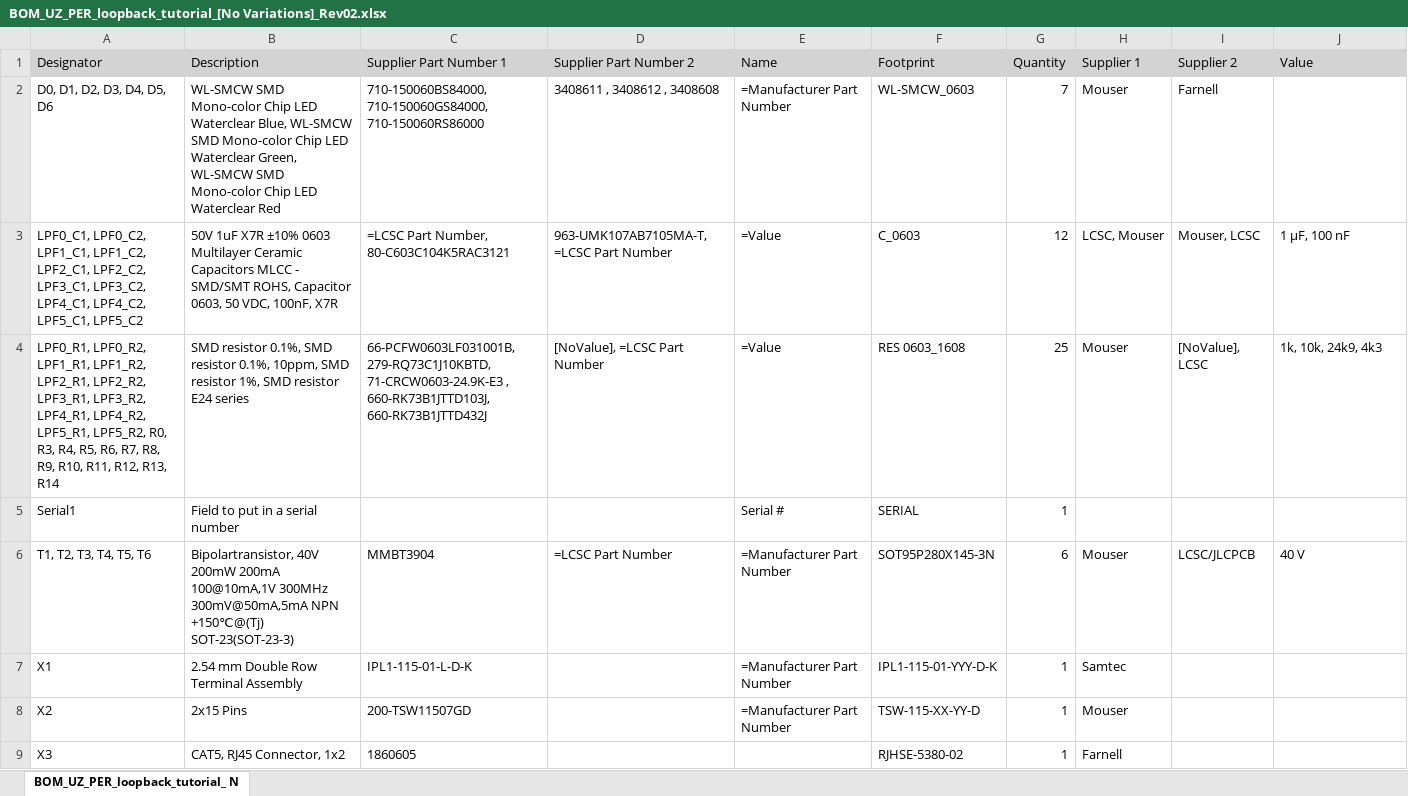
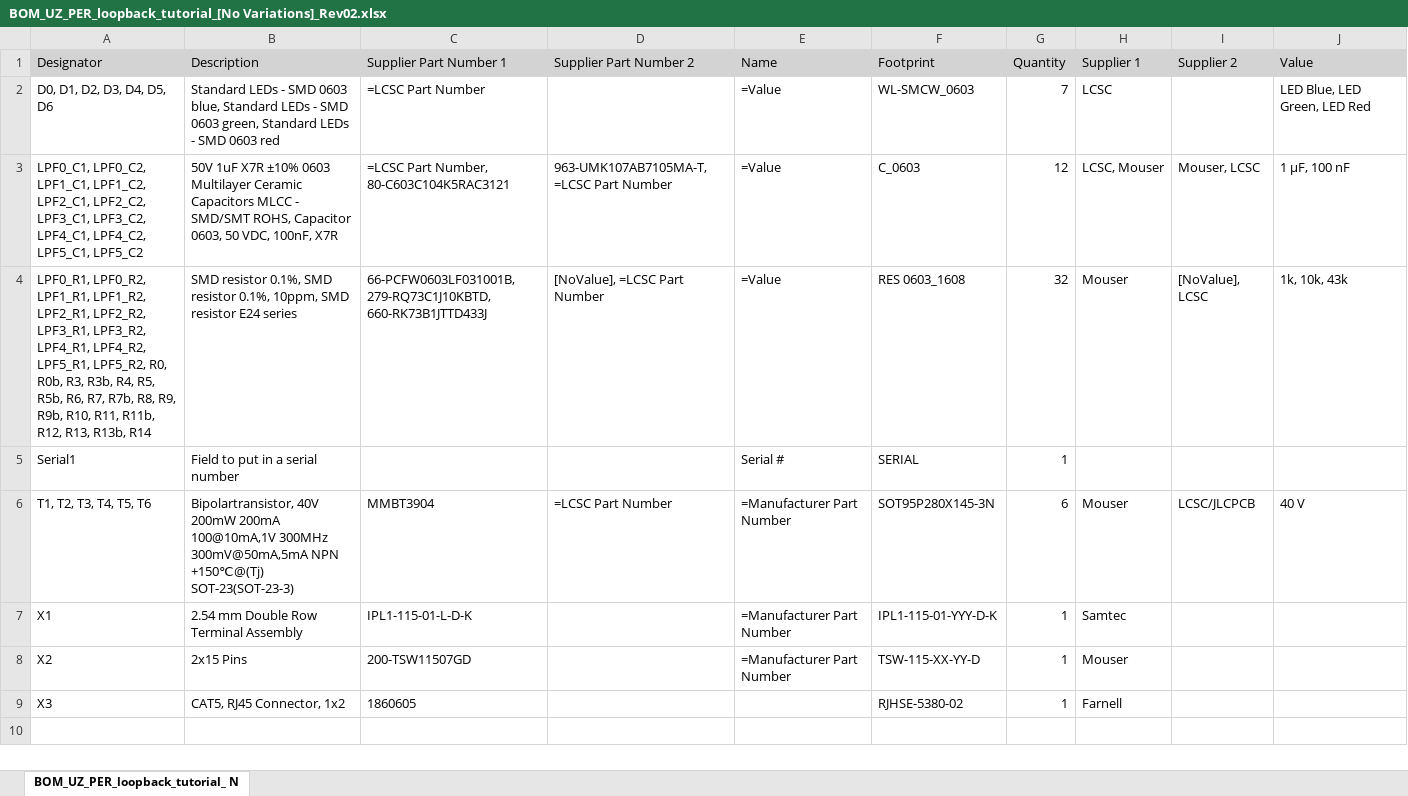
Before and after one commit to ultrazohm/uz_per_loopback_tutorial, an Excel workbook: Project Outputs for UZ_PER_loopback_tutorial/Rev02/BOM/BOM_UZ_PER_loopback_tutorial_[No Variations]_Rev02.xlsx, sheet BOM_UZ_PER_loopback_tutorial_ N, drawn as a sheet; values as stored, in another font and other column widths than the file's, no borders; the diff names each change by its address in the sheet, - before the commit and + after, or states it on an @@ line.

Commit message:
update output files

```diff
--- a/Project Outputs for UZ_PER_loopback_tutorial/Rev02/BOM/BOM_UZ_PER_loopback_tutorial_[No Variations]_Rev02.xlsx (sheet BOM_UZ_PER_loopback_tutorial_ N)
+++ b/Project Outputs for UZ_PER_loopback_tutorial/Rev02/BOM/BOM_UZ_PER_loopback_tutorial_[No Variations]_Rev02.xlsx (sheet BOM_UZ_PER_loopback_tutorial_ N)
-B2 (Description): WL-SMCW SMD Mono-color Chip LED Waterclear Blue, WL-SMCW SMD Mono-color Chip LED Waterclear Green, WL-SMCW SMD Mono-color Chip LED Waterclear Red
+B2 (Description): Standard LEDs - SMD 0603 blue, Standard LEDs - SMD 0603 green, Standard LEDs - SMD 0603 red
-C2 (Supplier Part Number 1): 710-150060BS84000, 710-150060GS84000, 710-150060RS86000
+C2 (Supplier Part Number 1): =LCSC Part Number
-D2 (Supplier Part Number 2): 3408611 , 3408612 , 3408608
+D2 (Supplier Part Number 2): (empty)
-E2 (Name): =Manufacturer Part Number
+E2 (Name): =Value
-H2 (Supplier 1): Mouser
+H2 (Supplier 1): LCSC
-I2 (Supplier 2): Farnell
+I2 (Supplier 2): (empty)
-J2 (Value): (empty)
+J2 (Value): LED Blue, LED Green, LED Red
-A4 (Designator): …LPF5_R2, R0, R3, R4, R5, R6, R7, R8, R9, R10, R11, R12, R13, R14
+A4 (Designator): …LPF5_R2, R0, R0b, R3, R3b, R4, R5, R5b, R6, R7, R7b, R8, R9, R9b, R10, R11, R11b, R12, R13, R13b, R14
-B4 (Description): …SMD resistor 1%, SMD resistor E24 series
+B4 (Description): …SMD resistor E24 series
-C4 (Supplier Part Number 1): 66-PCFW0603LF031001B, 279-RQ73C1J10KBTD, 71-CRCW0603-24.9K-E3 , 660-RK73B1JTTD103J, 660-RK73B1JTTD432J
+C4 (Supplier Part Number 1): 66-PCFW0603LF031001B, 279-RQ73C1J10KBTD, 660-RK73B1JTTD433J
-G4 (Quantity): 25
+G4 (Quantity): 32
-J4 (Value): 1k, 10k, 24k9, 4k3
+J4 (Value): 1k, 10k, 43k
```
Also changed, not shown: Project Outputs for UZ_PER_loopback_tutorial/Rev02/BOM_JLC/BOM_JLC_UZ_PER_loopback_tutorial_[No Variations]_Rev02.xlsx, 25 other files.
